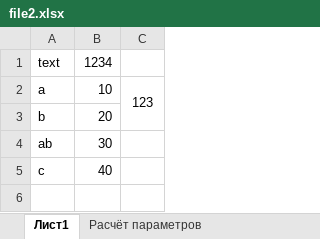
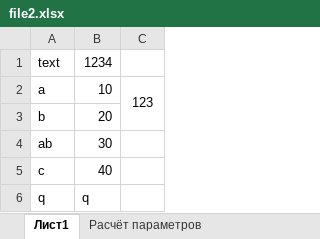
Before and after one commit to kolobokteam/XL_comparator, an Excel workbook: file2.xlsx, sheet Лист1, drawn as a sheet; values as stored, in another font and other column widths than the file's, no borders; the diff names each change by its address in the sheet, - before the commit and + after, or states it on an @@ line.

```diff
--- a/file2.xlsx (sheet Лист1)
+++ b/file2.xlsx (sheet Лист1)
+row 6: q | q
```
Also changed, not shown: file1.xlsx, 1 other file.
